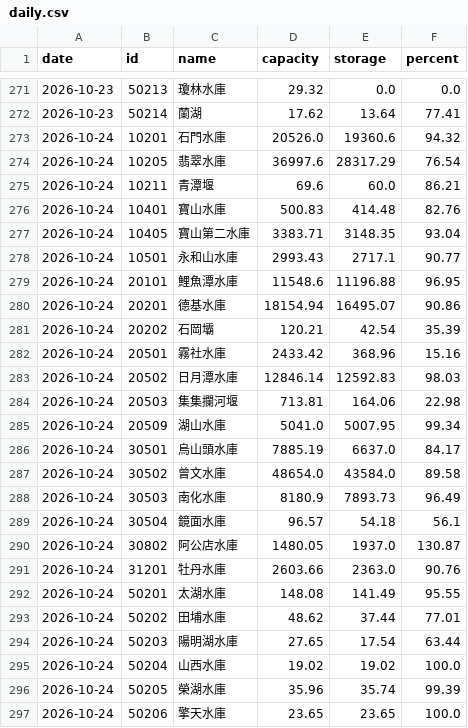
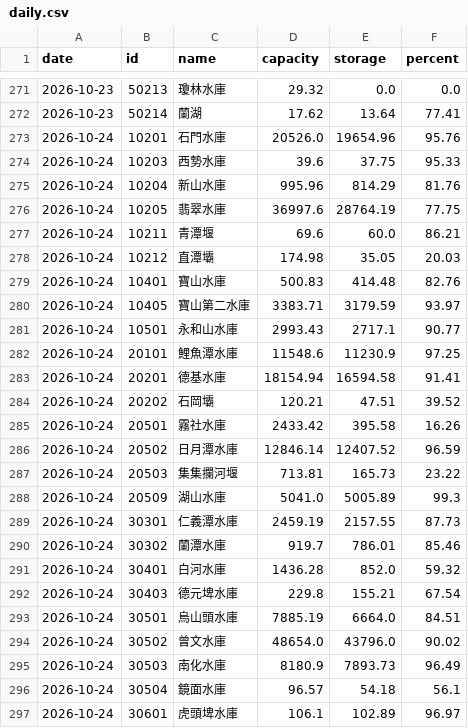
Before and after one commit to twranger-glitch/geo-taiwan, a CSV file: data/reservoirs/daily.csv, drawn as a sheet; only a part is shown, gaps mark what is left out; the shorter side is filled out with more unchanged rows; the diff covers the shown part only.

```diff
--- a/data/reservoirs/daily.csv
+++ b/data/reservoirs/daily.csv
@@ -272,18 +272,26 @@ date,id,name,capacity,storage,percent
 2026-10-23,50214,蘭湖,17.62,13.64,77.41
-2026-10-24,10201,石門水庫,20526.0,19360.6,94.32
-2026-10-24,10205,翡翠水庫,36997.6,28317.29,76.54
+2026-10-24,10201,石門水庫,20526.0,19654.96,95.76
+2026-10-24,10203,西勢水庫,39.6,37.75,95.33
+2026-10-24,10204,新山水庫,995.96,814.29,81.76
+2026-10-24,10205,翡翠水庫,36997.6,28764.19,77.75
 2026-10-24,10211,青潭堰,69.6,60.0,86.21
+2026-10-24,10212,直潭壩,174.98,35.05,20.03
 2026-10-24,10401,寶山水庫,500.83,414.48,82.76
-2026-10-24,10405,寶山第二水庫,3383.71,3148.35,93.04
+2026-10-24,10405,寶山第二水庫,3383.71,3179.59,93.97
 2026-10-24,10501,永和山水庫,2993.43,2717.1,90.77
-2026-10-24,20101,鯉魚潭水庫,11548.6,11196.88,96.95
-2026-10-24,20201,德基水庫,18154.94,16495.07,90.86
-2026-10-24,20202,石岡壩,120.21,42.54,35.39
-2026-10-24,20501,霧社水庫,2433.42,368.96,15.16
-2026-10-24,20502,日月潭水庫,12846.14,12592.83,98.03
-2026-10-24,20503,集集攔河堰,713.81,164.06,22.98
-2026-10-24,20509,湖山水庫,5041.0,5007.95,99.34
-2026-10-24,30501,烏山頭水庫,7885.19,6637.0,84.17
-2026-10-24,30502,曾文水庫,48654.0,43584.0,89.58
+2026-10-24,20101,鯉魚潭水庫,11548.6,11230.9,97.25
+2026-10-24,20201,德基水庫,18154.94,16594.58,91.41
+2026-10-24,20202,石岡壩,120.21,47.51,39.52
+2026-10-24,20501,霧社水庫,2433.42,395.58,16.26
+2026-10-24,20502,日月潭水庫,12846.14,12407.52,96.59
+2026-10-24,20503,集集攔河堰,713.81,165.73,23.22
+2026-10-24,20509,湖山水庫,5041.0,5005.89,99.3
+2026-10-24,30301,仁義潭水庫,2459.19,2157.55,87.73
+2026-10-24,30302,蘭潭水庫,919.7,786.01,85.46
+2026-10-24,30401,白河水庫,1436.28,852.0,59.32
+2026-10-24,30403,德元埤水庫,229.8,155.21,67.54
+2026-10-24,30501,烏山頭水庫,7885.19,6664.0,84.51
+2026-10-24,30502,曾文水庫,48654.0,43796.0,90.02
 2026-10-24,30503,南化水庫,8180.9,7893.73,96.49
 2026-10-24,30504,鏡面水庫,96.57,54.18,56.1
+2026-10-24,30601,虎頭埤水庫,106.1,102.89,96.97
```
Also changed, not shown: 9 added rows elsewhere in this file, data/reservoirs/hourly.csv, 1 other file.
